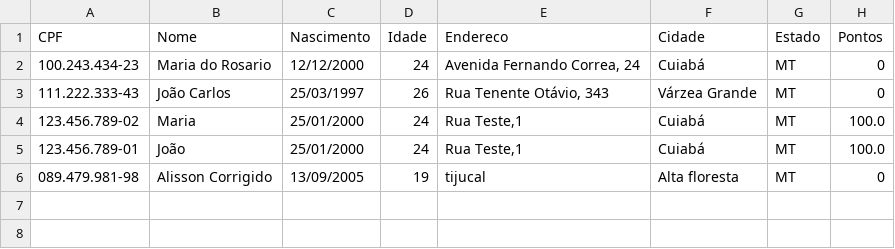
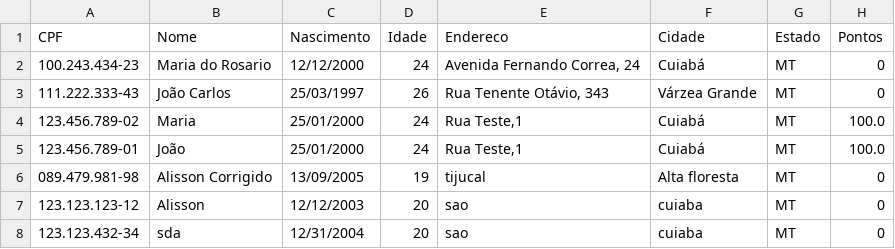
Before and after one commit to AlissonJLO/Mercado-bairro, a CSV file: Data/Cliente.csv, drawn as a sheet.

```diff
--- a/Data/Cliente.csv
+++ b/Data/Cliente.csv
@@ -6 +6,3 @@ CPF;Nome;Nascimento;Idade;Endereco;Cidade;Estado;Pontos
 089.479.981-98;Alisson Corrigido;13/09/2005;19;tijucal;Alta floresta;MT;0
+123.123.123-12;Alisson;12/12/2003;20;sao;cuiaba;MT;0
+123.123.432-34;sda;12/31/2004;20;sao;cuiaba;MT;0
```
Also changed, not shown: Data/Produtos.csv, 8 other files.
